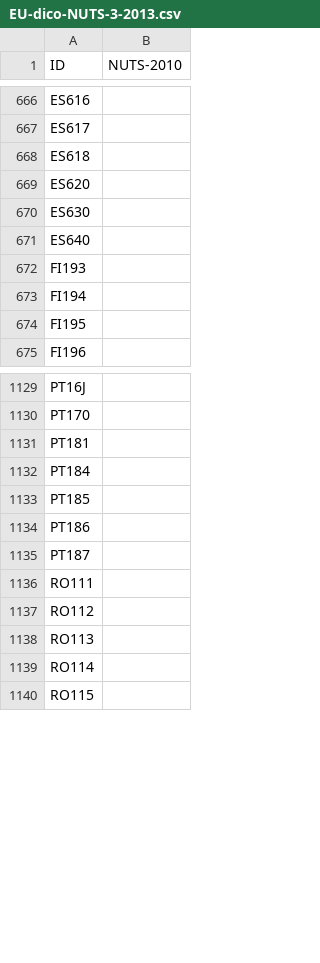
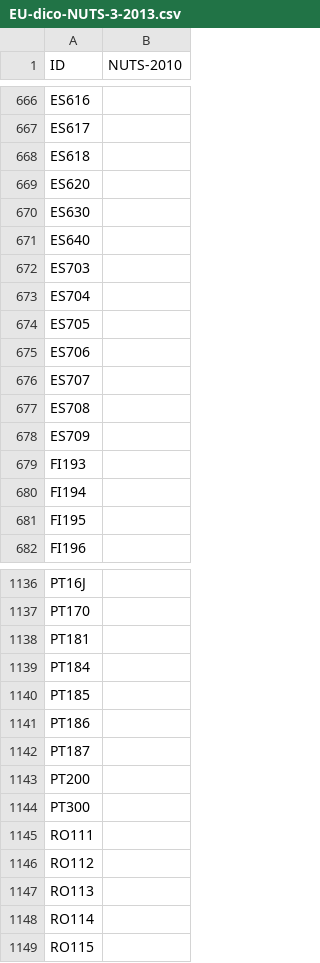
Before and after one commit to AtelierCartographie/Khartis, a CSV file: public/data/dictionary/csv/EU-dico-NUTS-3-2013.csv, drawn as a sheet; only a part is shown, gaps mark what is left out.

Commit message:
Fix EU data and dictionary

```diff
--- a/public/data/dictionary/csv/EU-dico-NUTS-3-2013.csv
+++ b/public/data/dictionary/csv/EU-dico-NUTS-3-2013.csv
@@ -671,2 +671,9 @@ ES630,
 ES640,
+ES703,
+ES704,
+ES705,
+ES706,
+ES707,
+ES708,
+ES709,
 FI193,
@@ -1135,2 +1142,4 @@ PT186,
 PT187,
+PT200,
+PT300,
 RO111,
```
Also changed, not shown: 2 other files.
